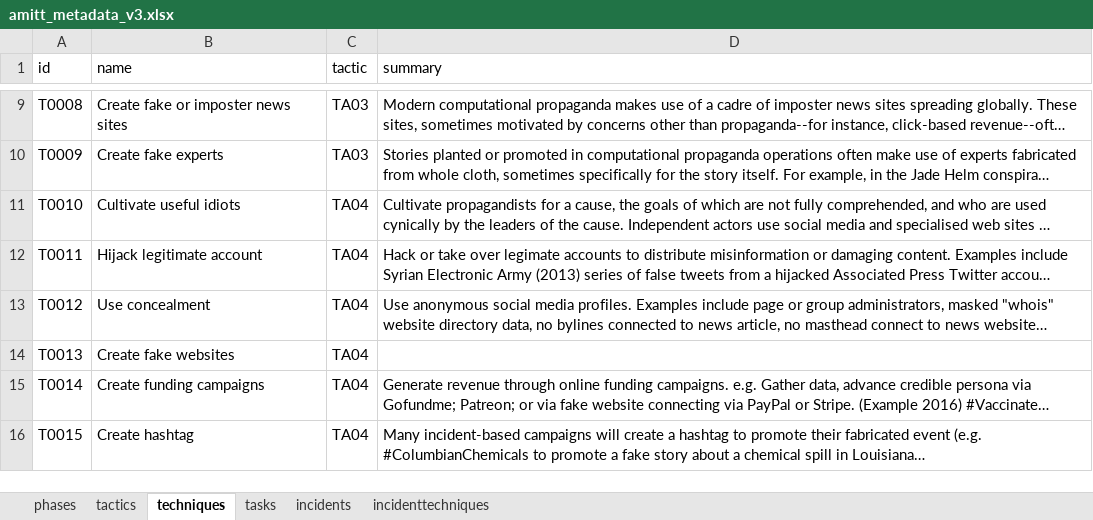
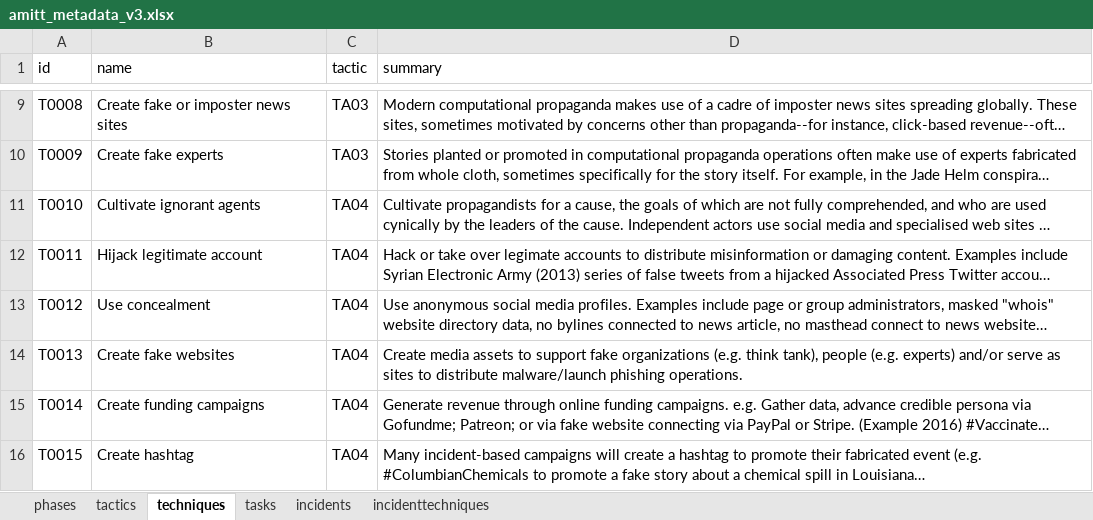
Before and after one commit to misinfosecproject/amitt_framework, an Excel workbook: generating_code/amitt_metadata_v3.xlsx, sheet techniques, drawn as a sheet; only a part is shown, gaps mark what is left out; long unchanged cells end in …; values as stored, in another font and other column widths than the file's, no cell formats; the diff covers the shown part only; the diff names each change by its address in the sheet, - before the commit and + after, or states it on an @@ line.

```diff
--- a/generating_code/amitt_metadata_v3.xlsx (sheet techniques)
+++ b/generating_code/amitt_metadata_v3.xlsx (sheet techniques)
-B11 (name): Cultivate useful idiots
+B11 (name): Cultivate ignorant agents
-D14 (summary): (empty)
+D14 (summary): Create media assets to support fake organizations (e.g. think tank), people (e.g. experts) and/or serve as sites to distribute malware/launch phishing operations.
```
Also changed, not shown: 13 edited cells elsewhere in this sheet, sheet incidents, sheet tactics, sheet phases, cell formats, 52 other files.
